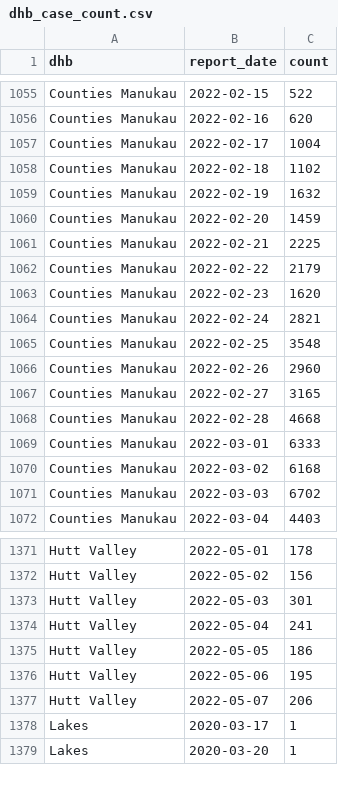
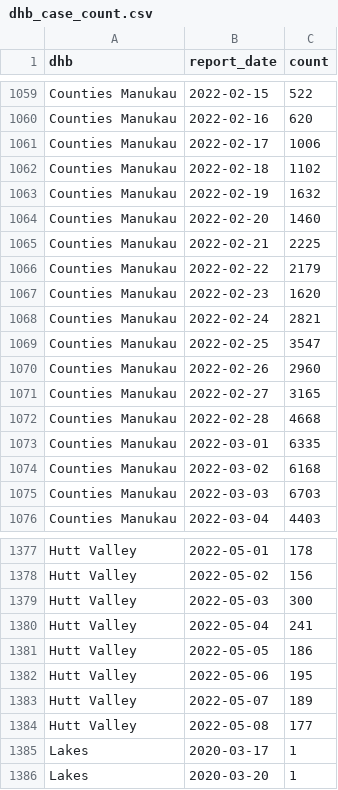
Before and after one commit to harkanwals/cdm, a CSV file: data/csvs/dhb_case_count.csv, drawn as a sheet; only a part is shown, gaps mark what is left out; the diff covers the shown part only.

```diff
--- a/data/csvs/dhb_case_count.csv
+++ b/data/csvs/dhb_case_count.csv
@@ -1056,6 +1060,6 @@ Counties Manukau,2022-02-15,522
 Counties Manukau,2022-02-16,620
-Counties Manukau,2022-02-17,1004
+Counties Manukau,2022-02-17,1006
 Counties Manukau,2022-02-18,1102
 Counties Manukau,2022-02-19,1632
-Counties Manukau,2022-02-20,1459
+Counties Manukau,2022-02-20,1460
 Counties Manukau,2022-02-21,2225
@@ -1064,3 +1068,3 @@ Counties Manukau,2022-02-23,1620
 Counties Manukau,2022-02-24,2821
-Counties Manukau,2022-02-25,3548
+Counties Manukau,2022-02-25,3547
 Counties Manukau,2022-02-26,2960
@@ -1068,5 +1072,5 @@ Counties Manukau,2022-02-27,3165
 Counties Manukau,2022-02-28,4668
-Counties Manukau,2022-03-01,6333
+Counties Manukau,2022-03-01,6335
 Counties Manukau,2022-03-02,6168
-Counties Manukau,2022-03-03,6702
+Counties Manukau,2022-03-03,6703
 Counties Manukau,2022-03-04,4403
@@ -1372,3 +1378,3 @@ Hutt Valley,2022-05-01,178
 Hutt Valley,2022-05-02,156
-Hutt Valley,2022-05-03,301
+Hutt Valley,2022-05-03,300
 Hutt Valley,2022-05-04,241
@@ -1376,3 +1382,4 @@ Hutt Valley,2022-05-05,186
 Hutt Valley,2022-05-06,195
-Hutt Valley,2022-05-07,206
+Hutt Valley,2022-05-07,189
+Hutt Valley,2022-05-08,177
 Lakes,2020-03-17,1
```
Also changed, not shown: 21 added rows and 124 edited cells elsewhere in this file, 1 other file.
